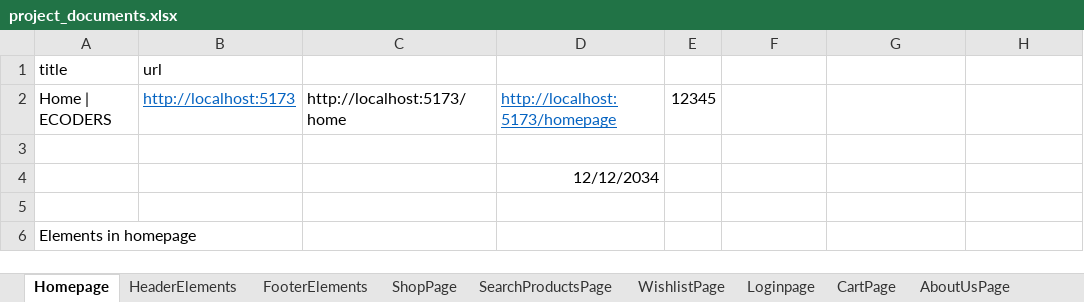
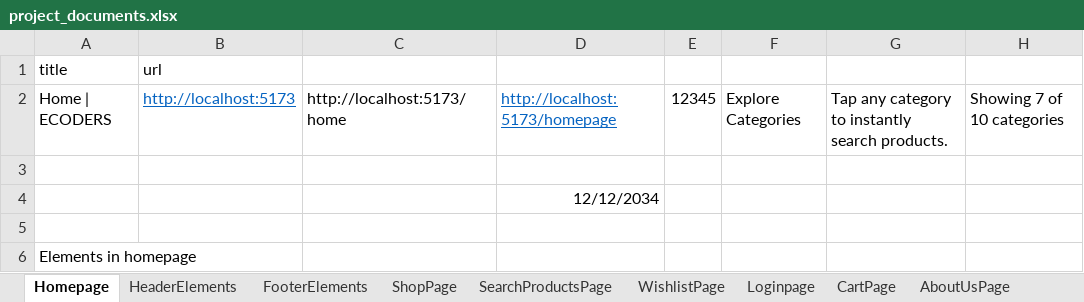
Before and after one commit to gurupreethsingh/selenium_automation, an Excel workbook: ecommerse_mavne_project_setup_anjan_bharath_Shilpa_sharnya/project_documents.xlsx, sheet Homepage, drawn as a sheet; values as stored, in another font and other column widths than the file's, no borders; the diff names each change by its address in the sheet, - before the commit and + after, or states it on an @@ line.

Commit message:
updated seleniu code on homepage categories section ecommerse

```diff
--- a/ecommerse_mavne_project_setup_anjan_bharath_Shilpa_sharnya/project_documents.xlsx (sheet Homepage)
+++ b/ecommerse_mavne_project_setup_anjan_bharath_Shilpa_sharnya/project_documents.xlsx (sheet Homepage)
-F2: (empty)
+F2: Explore Categories
-G2: (empty)
+G2: Tap any category to instantly search products.
-H2: (empty)
+H2: Showing 7 of 10 categories
```
Also changed, not shown: ecommerse_automation_maven_gurupreeth/project_documents.xlsx, 26 other files.
